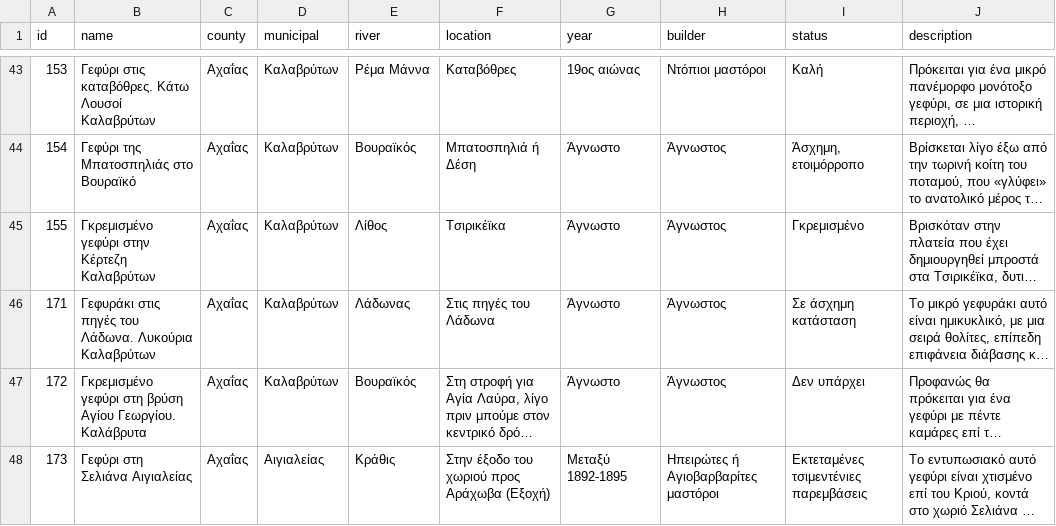
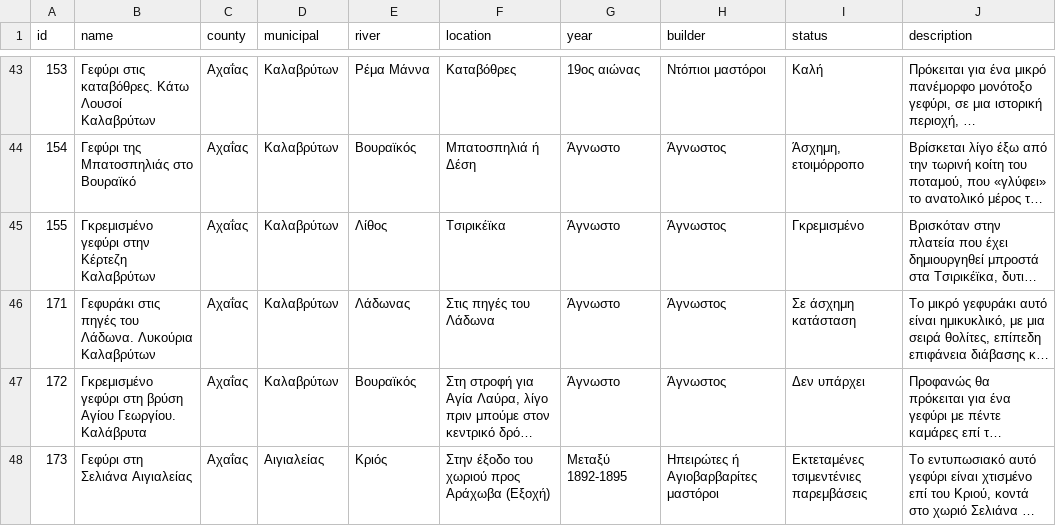
Before and after one commit to nikoscham/agpelop-website, a CSV file: archive-data/achaias.csv, drawn as a sheet; only a part is shown, gaps mark what is left out; long unchanged cells end in …; the diff names each change by its address in the sheet, - before the commit and + after, or states it on an @@ line.

```diff
--- a/archive-data/achaias.csv
+++ b/archive-data/achaias.csv
-E48 (river): Κράθις
+E48 (river): Κριός
```
